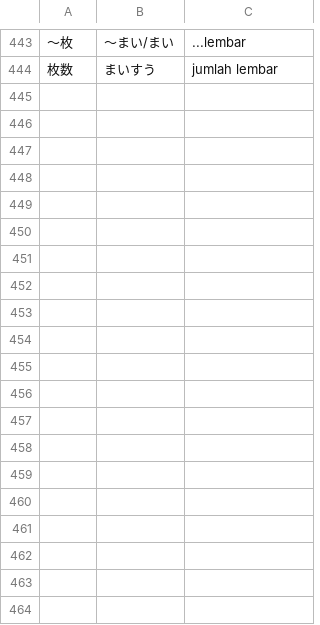
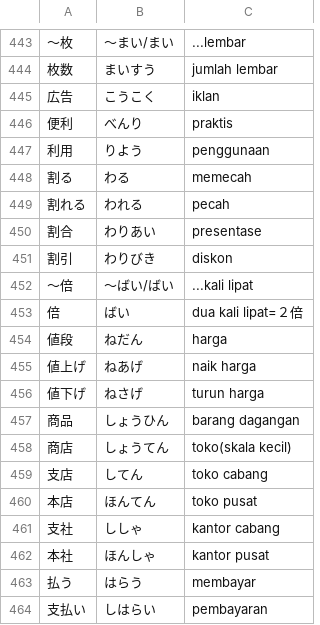
Before and after one commit to moemoe89/simple-quizify, a CSV file: muzukashii-nihongo-n3-kanji.csv, drawn as a sheet; only a part is shown, gaps mark what is left out; the diff names each change by its address in the sheet, - before the commit and + after, or states it on an @@ line.

Commit message:
feat: add muzukashii nihongo kanji n3 day 23

```diff
--- a/muzukashii-nihongo-n3-kanji.csv
+++ b/muzukashii-nihongo-n3-kanji.csv
+row 445: 広告 | こうこく | iklan
+row 446: 便利 | べんり | praktis
+row 447: 利用 | りよう | penggunaan
+row 448: 割る | わる | memecah
+row 449: 割れる | われる | pecah
+row 450: 割合 | わりあい | presentase
+row 451: 割引 | わりびき | diskon
+row 452: 〜倍 | 〜ばい/ばい | ...kali lipat
+row 453: 倍 | ばい | dua kali lipat=２倍
+row 454: 値段 | ねだん | harga
+row 455: 値上げ | ねあげ | naik harga
+row 456: 値下げ | ねさげ | turun harga
+row 457: 商品 | しょうひん | barang dagangan
+row 458: 商店 | しょうてん | toko(skala kecil)
+row 459: 支店 | してん | toko cabang
+row 460: 本店 | ほんてん | toko pusat
+row 461: 支社 | ししゃ | kantor cabang
+row 462: 本社 | ほんしゃ | kantor pusat
+row 463: 払う | はらう | membayar
+row 464: 支払い | しはらい | pembayaran
```
